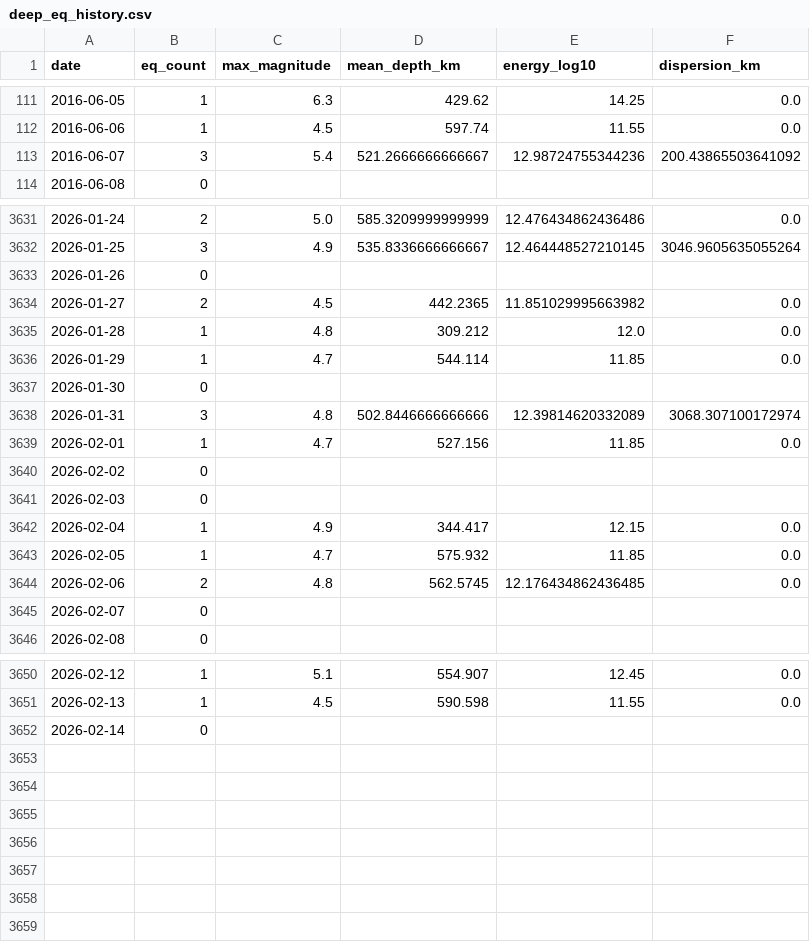
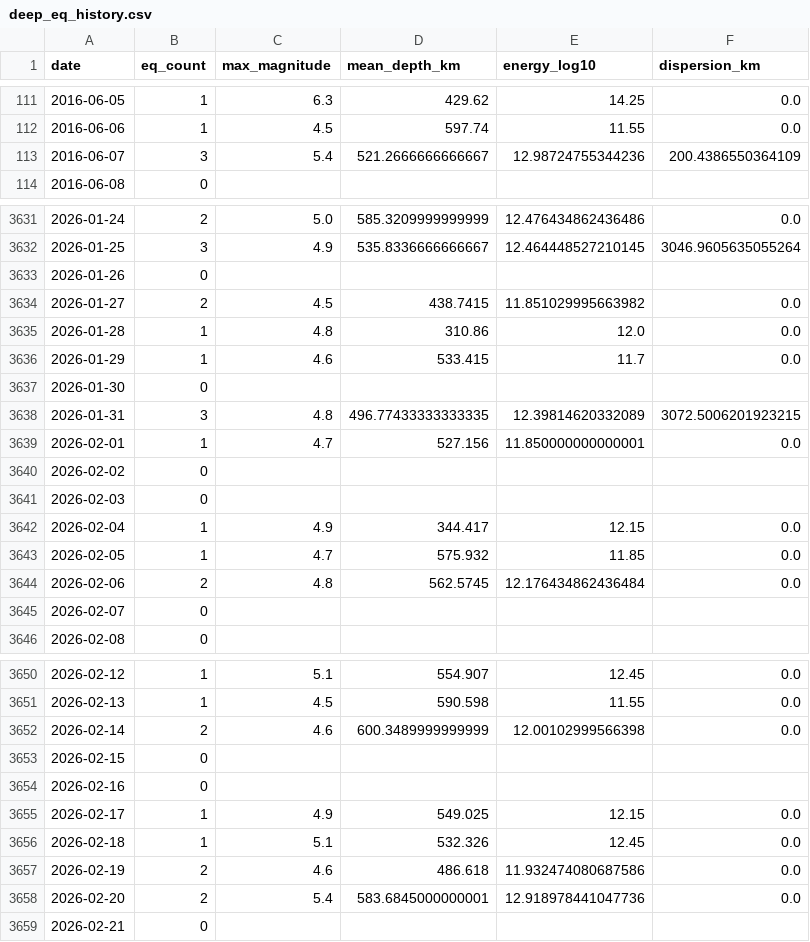
Before and after one commit to Peirastes/website, a CSV file: projects/ecdo-watch/assets/cache/deep_eq_history.csv, drawn as a sheet; only a part is shown, gaps mark what is left out; the diff covers the shown part only.

```diff
--- a/projects/ecdo-watch/assets/cache/deep_eq_history.csv
+++ b/projects/ecdo-watch/assets/cache/deep_eq_history.csv
@@ -112,3 +112,3 @@ date,eq_count,max_magnitude,mean_depth_km,energy_log10,dispersion_km
 2016-06-06,1,4.5,597.74,11.55,0.0
-2016-06-07,3,5.4,521.2666666666667,12.98724755344236,200.43865503641092
+2016-06-07,3,5.4,521.2666666666667,12.98724755344236,200.4386550364109
 2016-06-08,0,,,,
@@ -3633,8 +3633,8 @@ date,eq_count,max_magnitude,mean_depth_km,energy_log10,dispersion_km
 2026-01-26,0,,,,
-2026-01-27,2,4.5,442.2365,11.851029995663982,0.0
-2026-01-28,1,4.8,309.212,12.0,0.0
-2026-01-29,1,4.7,544.114,11.85,0.0
+2026-01-27,2,4.5,438.7415,11.851029995663982,0.0
+2026-01-28,1,4.8,310.86,12.0,0.0
+2026-01-29,1,4.6,533.415,11.7,0.0
 2026-01-30,0,,,,
-2026-01-31,3,4.8,502.8446666666666,12.39814620332089,3068.307100172974
-2026-02-01,1,4.7,527.156,11.85,0.0
+2026-01-31,3,4.8,496.77433333333335,12.39814620332089,3072.5006201923215
+2026-02-01,1,4.7,527.156,11.850000000000001,0.0
 2026-02-02,0,,,,
@@ -3643,3 +3643,3 @@ date,eq_count,max_magnitude,mean_depth_km,energy_log10,dispersion_km
 2026-02-05,1,4.7,575.932,11.85,0.0
-2026-02-06,2,4.8,562.5745,12.176434862436485,0.0
+2026-02-06,2,4.8,562.5745,12.176434862436484,0.0
 2026-02-07,0,,,,
@@ -3651,2 +3651,9 @@ date,eq_count,max_magnitude,mean_depth_km,energy_log10,dispersion_km
 2026-02-13,1,4.5,590.598,11.55,0.0
-2026-02-14,0,,,,
+2026-02-14,2,4.6,600.3489999999999,12.00102999566398,0.0
+2026-02-15,0,,,,
+2026-02-16,0,,,,
+2026-02-17,1,4.9,549.025,12.15,0.0
+2026-02-18,1,5.1,532.326,12.45,0.0
+2026-02-19,2,4.6,486.618,11.932474080687586,0.0
+2026-02-20,2,5.4,583.6845000000001,12.918978441047736,0.0
+2026-02-21,0,,,,
```
Also changed, not shown: 1 edited cell elsewhere in this file, projects/ecdo-watch/assets/cache/mag_history.csv, 48 other files.
